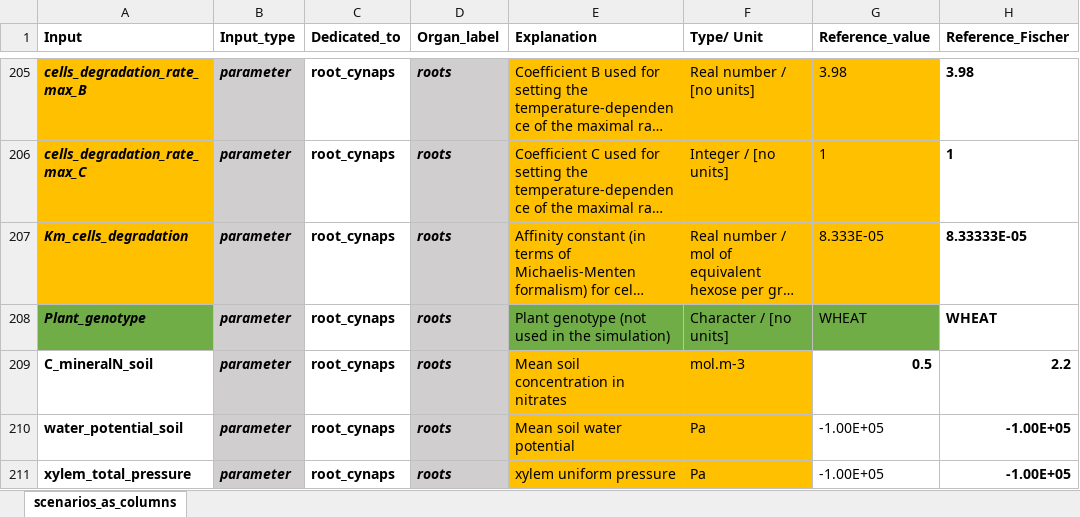
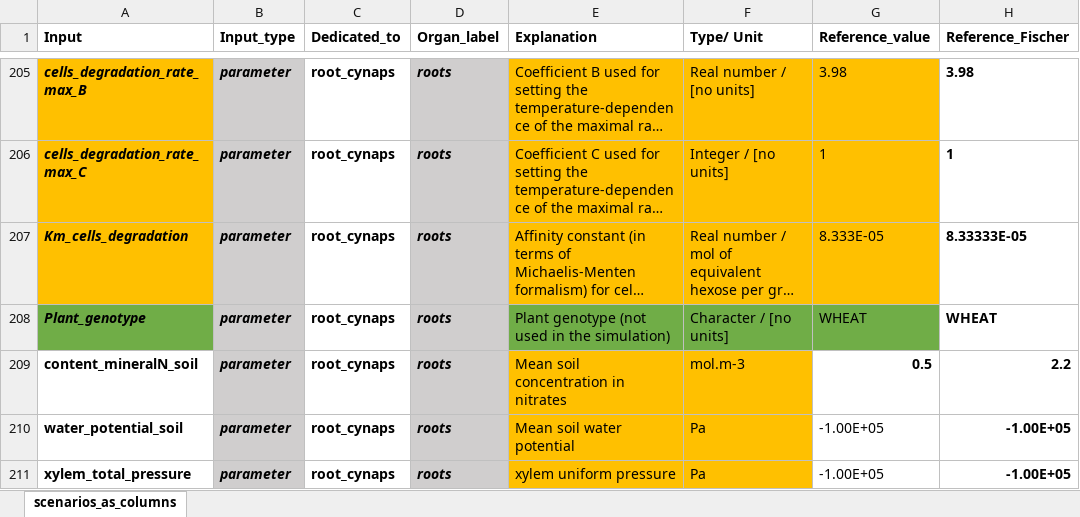
Before and after one commit to openalea/Root-CyNAPS, an Excel workbook: simulations/inputs/Scenarios_24_09_22.xlsx, sheet scenarios_as_columns, drawn as a sheet; only a part is shown, gaps mark what is left out; long unchanged cells end in …; values as stored, in another font and other column widths than the file's, no borders; conditional formats not drawn; the diff covers the shown part only; the diff names each change by its address in the sheet, - before the commit and + after, or states it on an @@ line.

```diff
--- a/simulations/inputs/Scenarios_24_09_22.xlsx (sheet scenarios_as_columns)
+++ b/simulations/inputs/Scenarios_24_09_22.xlsx (sheet scenarios_as_columns)
-A209 (Input): C_mineralN_soil
+A209 (Input): content_mineralN_soil
```
Also changed, not shown: 4 added rows and 1 edited cell elsewhere in this sheet, 5 other files.
